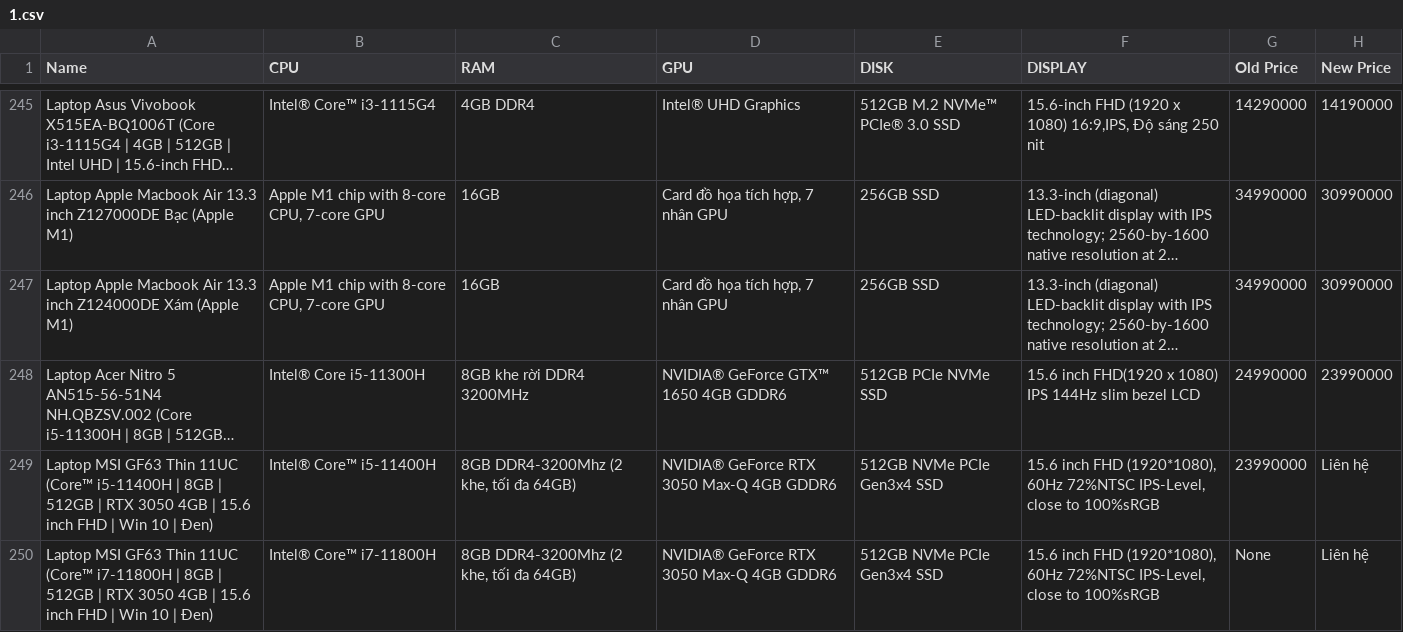
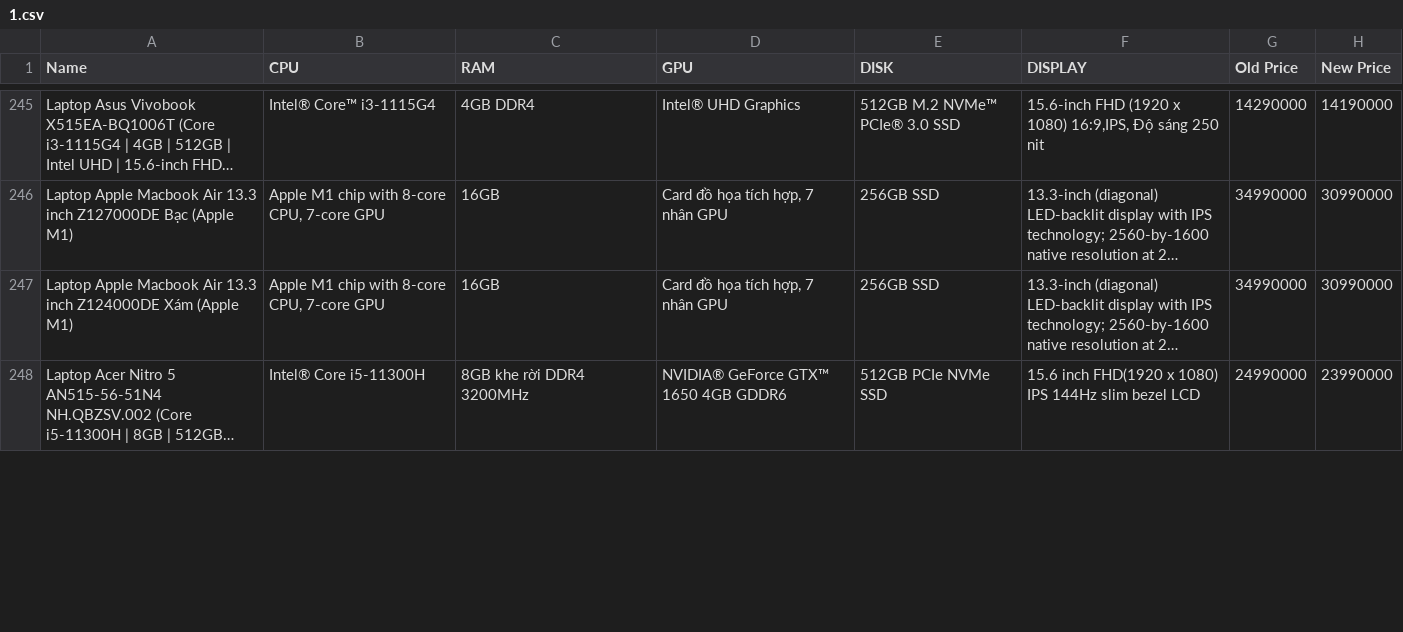
Before and after one commit to bim81929/KHDL, a CSV file: 1.csv, drawn as a sheet; only a part is shown, gaps mark what is left out; long unchanged cells end in …; removed rows and columns are numbered as before the commit, all else as after; the diff covers the shown part only; the diff names each change by its address in the sheet, - before the commit and + after, or states it on an @@ line.

```diff
--- a/1.csv
+++ b/1.csv
-row 249: Laptop MSI GF63 Thin 11UC (Core™ i5-11400H | 8GB | 512GB | RTX 3050 4GB | 15.6 inch FHD | Win 10 | Đen) | Intel® Core™ i5-11400H | 8GB DDR4-3200Mhz (2 khe, tối đa 64GB) | NVIDIA® GeForce RTX 3050 Max-Q 4GB GDDR6 | 512GB NVMe PCIe Gen3x4 SSD | 15.6 inch FHD (1920*1080), 60Hz 72%NTSC IPS-Level, close to 100%sRGB | 23990000 | Liên hệ
-row 250: Laptop MSI GF63 Thin 11UC (Core™ i7-11800H | 8GB | 512GB | RTX 3050 4GB | 15.6 inch FHD | Win 10 | Đen) | Intel® Core™ i7-11800H | 8GB DDR4-3200Mhz (2 khe, tối đa 64GB) | NVIDIA® GeForce RTX 3050 Max-Q 4GB GDDR6 | 512GB NVMe PCIe Gen3x4 SSD | 15.6 inch FHD (1920*1080), 60Hz 72%NTSC IPS-Level, close to 100%sRGB | None | Liên hệ
```
Also changed, not shown: 3 added rows and 1 removed row elsewhere in this file, 1 other file.
